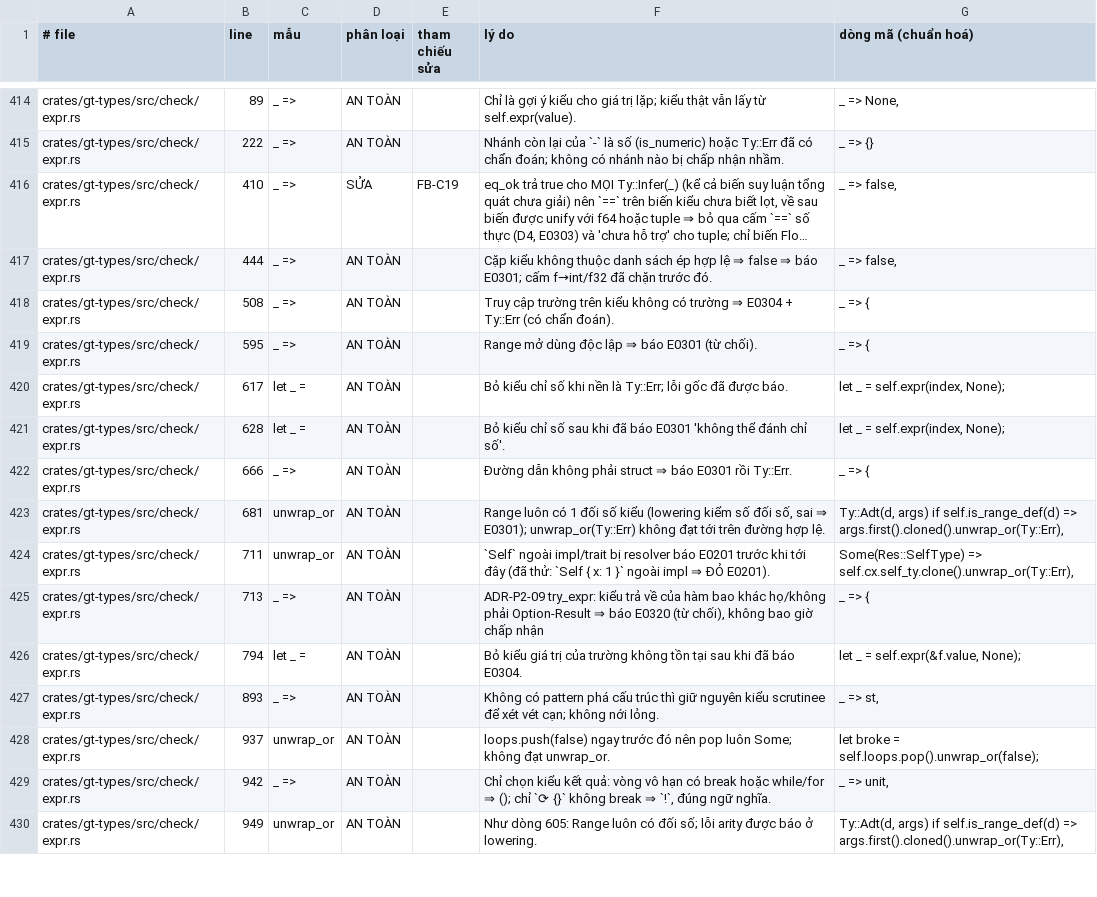
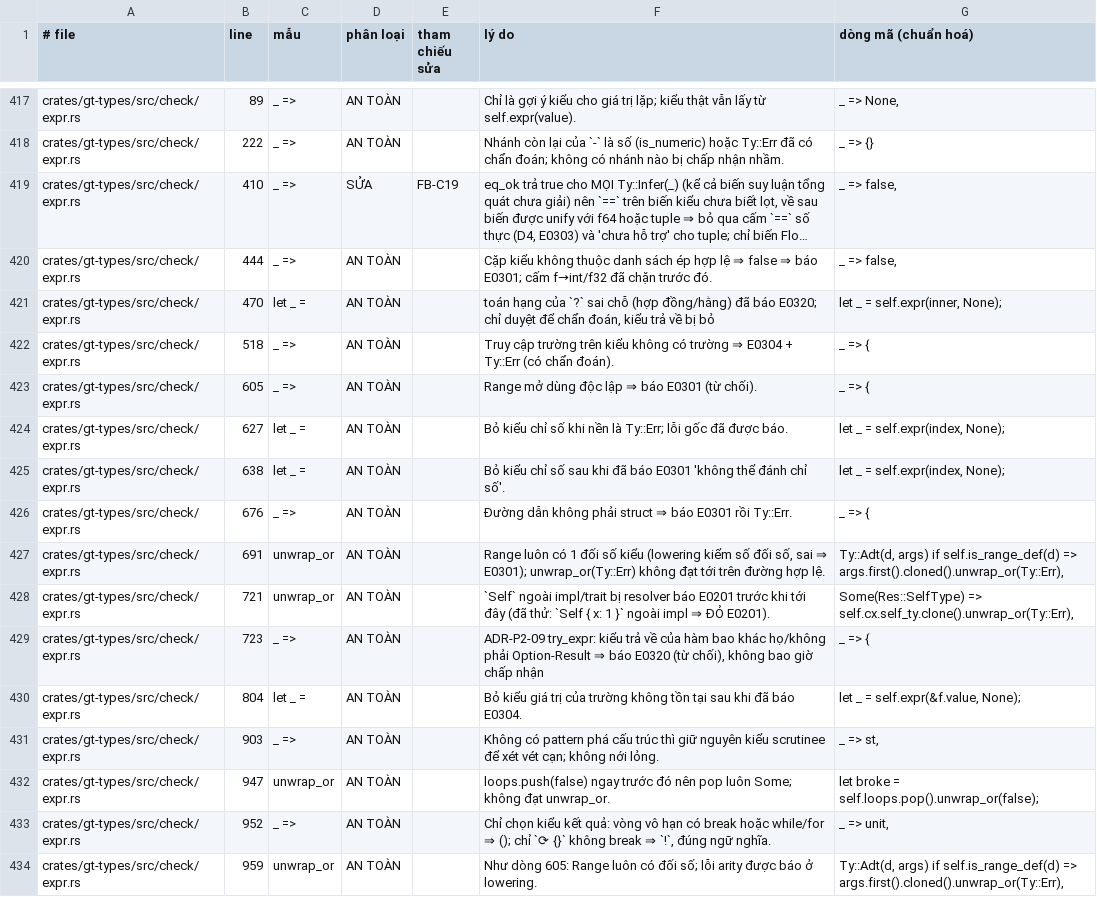
Before and after one commit to Vecter-Core/Grit, a TSV file: docs/fail_open_classification.tsv, drawn as a sheet; only a part is shown, gaps mark what is left out; long unchanged cells end in …; addresses are those after the commit; the diff covers the shown part only; the diff names each change by its address in the sheet, - before the commit and + after, or states it on an @@ line.

```diff
--- a/docs/fail_open_classification.tsv
+++ b/docs/fail_open_classification.tsv
+row 421: crates/gt-types/src/check/expr.rs | 470 | let _ = | AN TOÀN |  | toán hạng của `?` sai chỗ (hợp đồng/hằng) đã báo E0320; chỉ duyệt để chẩn đoán, kiểu trả về bị bỏ | let _ = self.expr(inner, None);
-B422 (line): 508
+B422 (line): 518
-B423 (line): 595
+B423 (line): 605
-B424 (line): 617
+B424 (line): 627
-B425 (line): 628
+B425 (line): 638
-B426 (line): 666
+B426 (line): 676
-B427 (line): 681
+B427 (line): 691
-B428 (line): 711
+B428 (line): 721
-B429 (line): 713
+B429 (line): 723
-B430 (line): 794
+B430 (line): 804
-B431 (line): 893
+B431 (line): 903
-B432 (line): 937
+B432 (line): 947
-B433 (line): 942
+B433 (line): 952
-B434 (line): 949
+B434 (line): 959
```
Also changed, not shown: 3 added rows and 149 edited cells elsewhere in this file, 5 other files.
